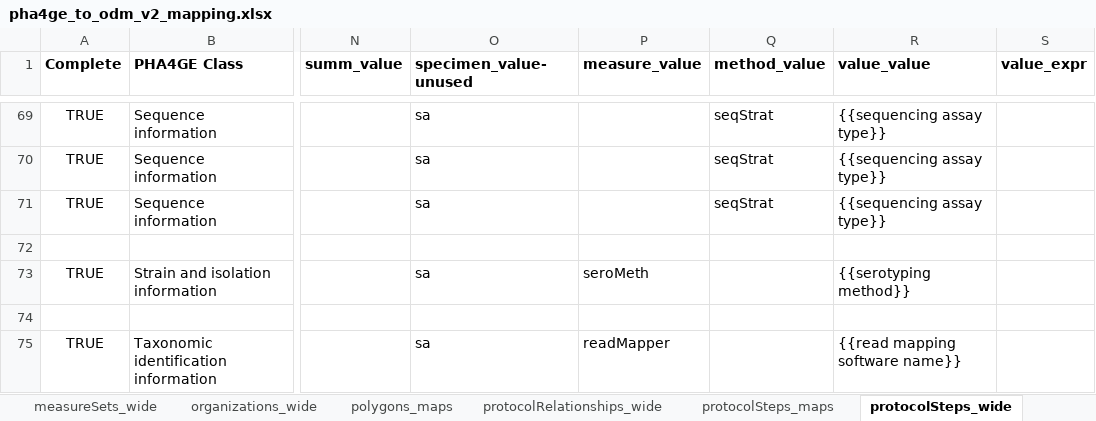
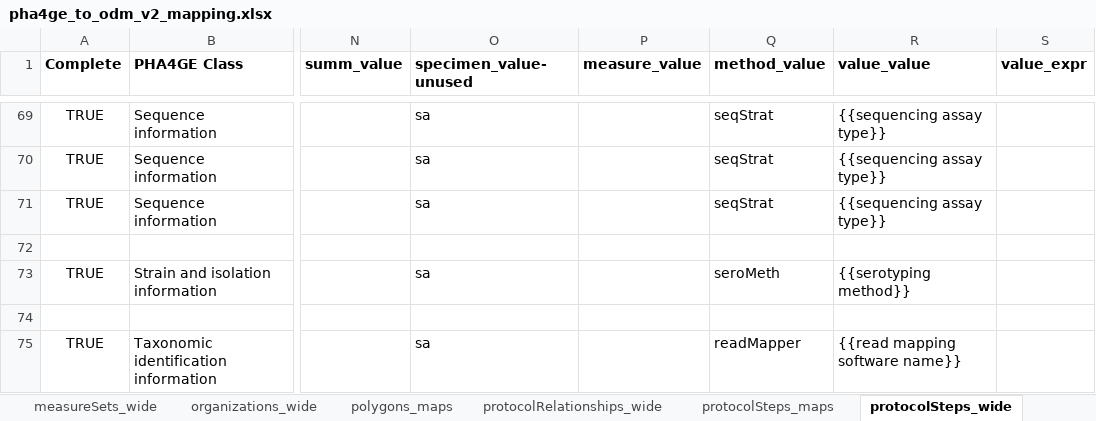
Before and after one commit to PHES-ODM/PHES-ODM-MapGenerator, an Excel workbook: odm_map_maker/data/mapping_config_files/pha4ge_to_odm_v2_mapping.xlsx, sheet protocolSteps_wide, drawn as a sheet; only a part is shown, gaps mark what is left out; values as stored, in another font and other column widths than the file's, no borders; the diff names each change by its address in the sheet, - before the commit and + after, or states it on an @@ line.

```diff
--- a/odm_map_maker/data/mapping_config_files/pha4ge_to_odm_v2_mapping.xlsx (sheet protocolSteps_wide)
+++ b/odm_map_maker/data/mapping_config_files/pha4ge_to_odm_v2_mapping.xlsx (sheet protocolSteps_wide)
-P73 (measure_value): seroMeth
+P73 (measure_value): (empty)
-Q73 (method_value): (empty)
+Q73 (method_value): seroMeth
-P75 (measure_value): readMapper
+P75 (measure_value): (empty)
-Q75 (method_value): (empty)
+Q75 (method_value): readMapper
```
Also changed, not shown: sheet global_enums, sheet measures_wide, sheet polygons_maps, sheet samples_enums.
